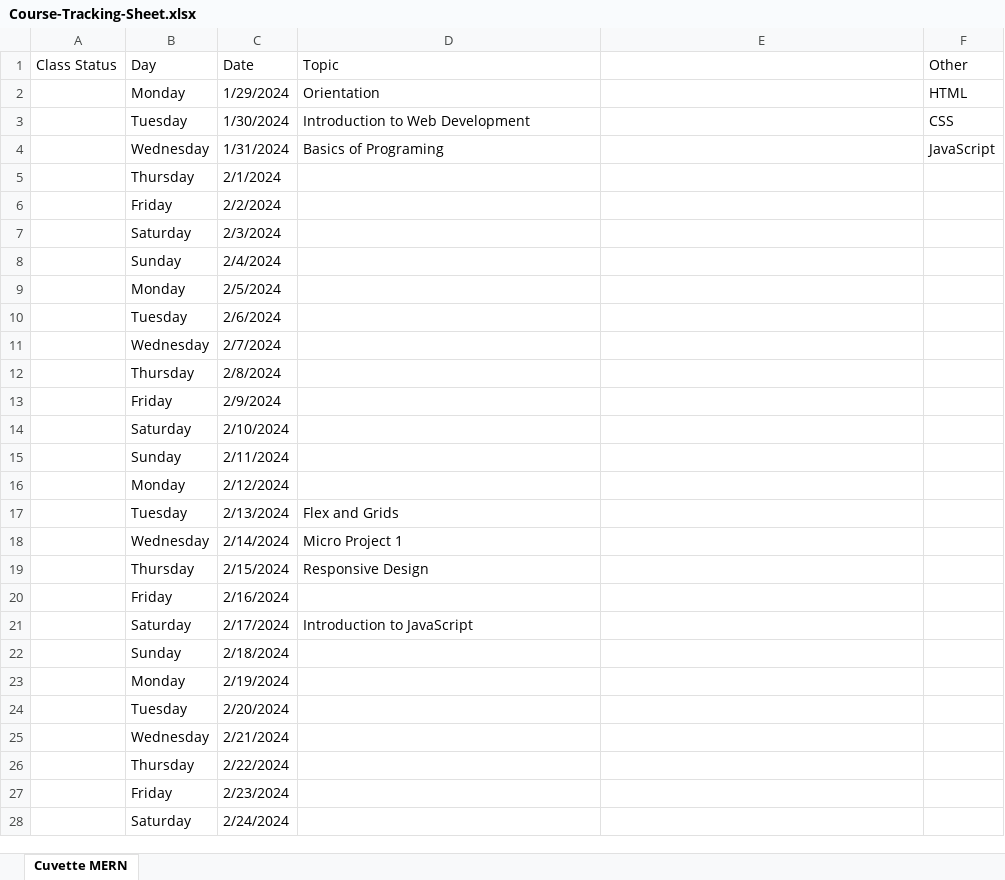
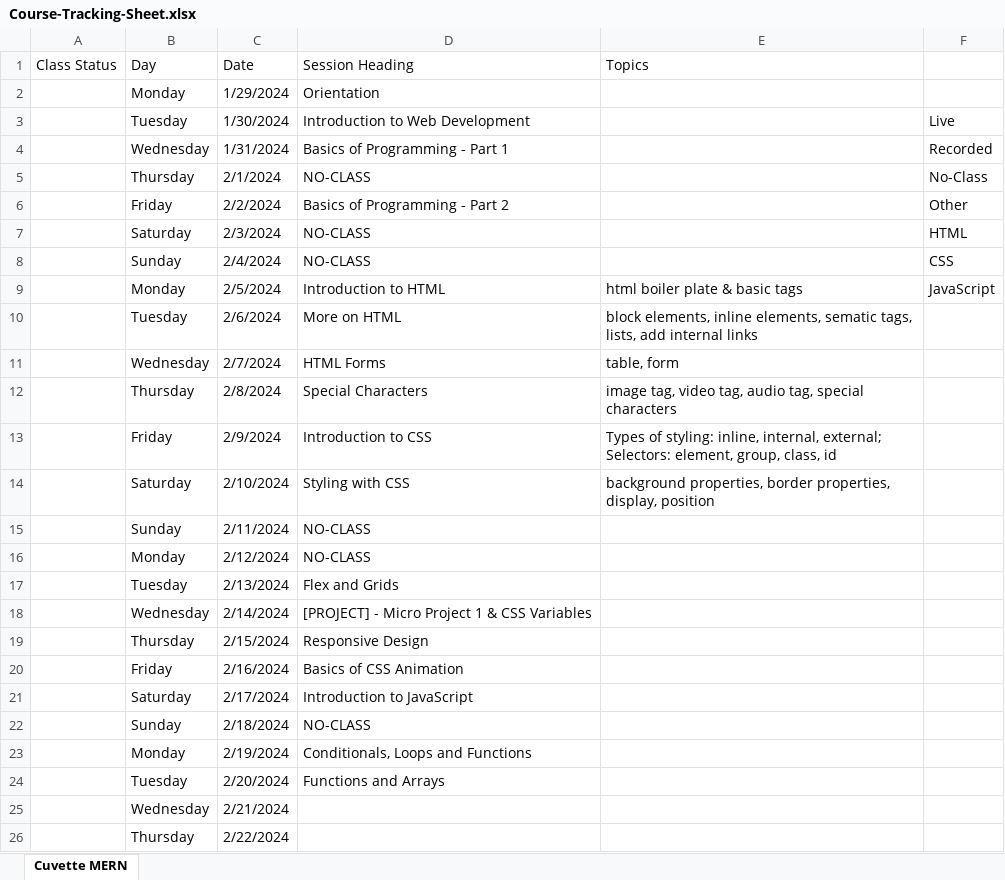
Before and after one commit to Govindrajewar/Cuvette-Mean-Stack, an Excel workbook: Course-Tracking-Sheet.xlsx, sheet Cuvette MERN, drawn as a sheet; only a part is shown; the shorter side is filled out with more unchanged rows; values as stored, in another font and other column widths than the file's, no cell formats; the diff names each change by its address in the sheet, - before the commit and + after, or states it on an @@ line.

```diff
--- a/Course-Tracking-Sheet.xlsx (sheet Cuvette MERN)
+++ b/Course-Tracking-Sheet.xlsx (sheet Cuvette MERN)
-D1: Topic
+D1: Session Heading
-E1: (empty)
+E1: Topics
-F1: Other
+F1: (empty)
-F2: HTML
+F2: (empty)
-F3: CSS
+F3: Live
-D4 (Session Heading): Basics of Programing
+D4 (Session Heading): Basics of Programming - Part 1
-F4: JavaScript
+F4: Recorded
-D5 (Session Heading): (empty)
+D5 (Session Heading): NO-CLASS
-F5: (empty)
+F5: No-Class
-D6 (Session Heading): (empty)
+D6 (Session Heading): Basics of Programming - Part 2
-F6: (empty)
+F6: Other
-D7:D8 (Session Heading): (empty)
+D7:D8 (Session Heading): NO-CLASS
-F7: (empty)
+F7: HTML
-F8: (empty)
+F8: CSS
-D9 (Session Heading): (empty)
+D9 (Session Heading): Introduction to HTML
-E9 (Topics): (empty)
+E9 (Topics): html boiler plate & basic tags
-F9: (empty)
+F9: JavaScript
-D10 (Session Heading): (empty)
+D10 (Session Heading): More on HTML
-E10 (Topics): (empty)
+E10 (Topics): block elements, inline elements, sematic tags, lists, add internal links
-D11 (Session Heading): (empty)
+D11 (Session Heading): HTML Forms
-E11 (Topics): (empty)
+E11 (Topics): table, form
-D12 (Session Heading): (empty)
+D12 (Session Heading): Special Characters
-E12 (Topics): (empty)
+E12 (Topics): image tag, video tag, audio tag, special characters
-D13 (Session Heading): (empty)
+D13 (Session Heading): Introduction to CSS
-E13 (Topics): (empty)
+E13 (Topics): Types of styling: inline, internal, external; Selectors: element, group, class, id
-D14 (Session Heading): (empty)
+D14 (Session Heading): Styling with CSS
-E14 (Topics): (empty)
+E14 (Topics): background properties, border properties, display, position
-D15:D16 (Session Heading): (empty)
+D15:D16 (Session Heading): NO-CLASS
-D18 (Session Heading): Micro Project 1
+D18 (Session Heading): [PROJECT] - Micro Project 1 & CSS Variables
-D20 (Session Heading): (empty)
+D20 (Session Heading): Basics of CSS Animation
-D22 (Session Heading): (empty)
+D22 (Session Heading): NO-CLASS
-D23 (Session Heading): (empty)
+D23 (Session Heading): Conditionals, Loops and Functions
-D24 (Session Heading): (empty)
+D24 (Session Heading): Functions and Arrays
```
Also changed, not shown: cell formats, 22 other files.
